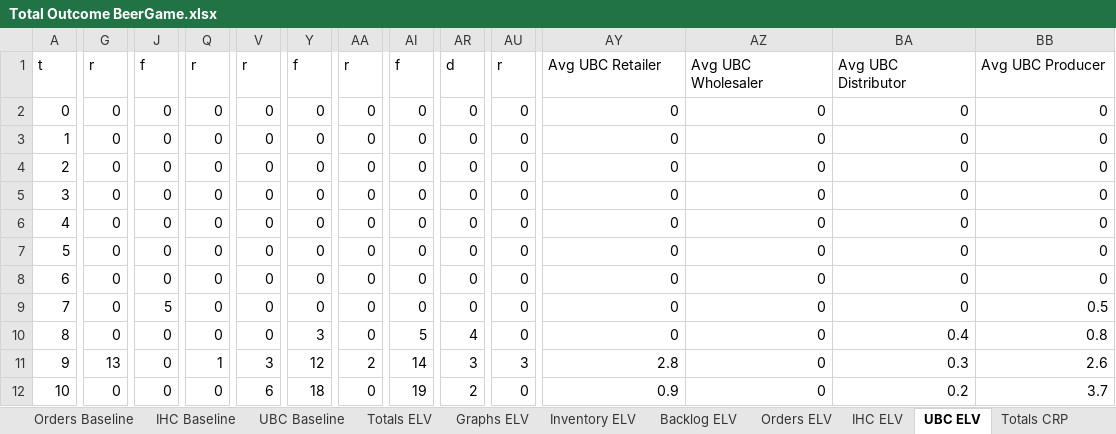
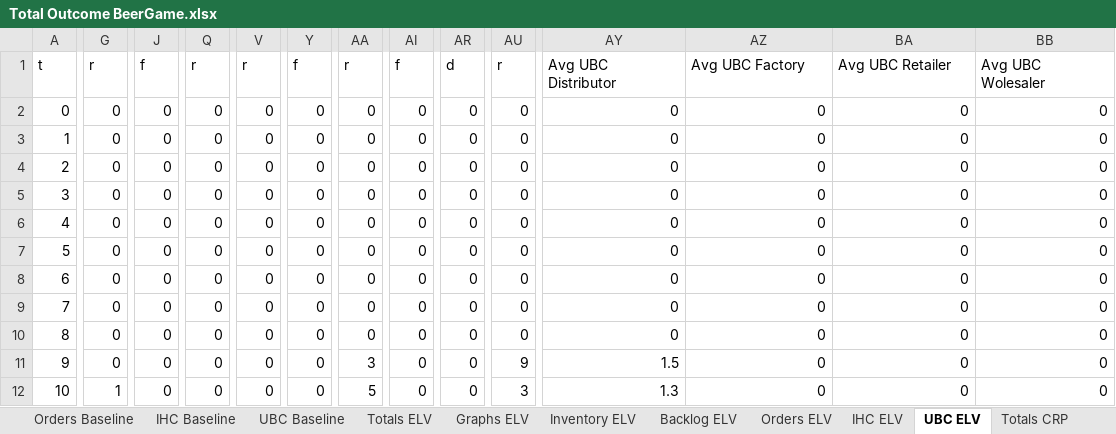
Before and after one commit to GuidoWillemsen/MAPE-K-ELV-CRP-model, an Excel workbook: Total Outcome BeerGame.xlsx, sheet UBC ELV, drawn as a sheet; only a part is shown, gaps mark what is left out; values as stored, in another font and other column widths than the file's, no borders; the diff covers the shown part only; the diff names each change by its address in the sheet, - before the commit and + after, or states it on an @@ line.

```diff
--- a/Total Outcome BeerGame.xlsx (sheet UBC ELV)
+++ b/Total Outcome BeerGame.xlsx (sheet UBC ELV)
-AY1: Avg UBC Retailer
+AY1: Avg UBC Distributor
-AZ1: Avg UBC Wholesaler
+AZ1: Avg UBC Factory
-BA1: Avg UBC Distributor
+BA1: Avg UBC Retailer
-BB1: Avg UBC Producer
+BB1: Avg UBC Wolesaler
-J9: 5
+J9: 0
-BB9: 0.5
+BB9: 0
-Y10: 3
+Y10: 0
-AI10: 5
+AI10: 0
-AR10: 4
+AR10: 0
-BA10: 0.4
+BA10: 0
-BB10: 0.8
+BB10: 0
-G11: 13
+G11: 0
-Q11: 1
+Q11: 0
-V11: 3
+V11: 0
-Y11: 12
+Y11: 0
-AA11: 2
+AA11: 3
-AI11: 14
+AI11: 0
-AR11: 3
+AR11: 0
-AU11: 3
+AU11: 9
-AY11: 2.8
+AY11: 1.5
-BA11: 0.3
+BA11: 0
-BB11: 2.6
+BB11: 0
-G12: 0
+G12: 1
-V12: 6
+V12: 0
-Y12: 18
+Y12: 0
-AA12: 0
+AA12: 5
-AI12: 19
+AI12: 0
-AR12: 2
+AR12: 0
-AU12: 0
+AU12: 3
-AY12: 0.9
+AY12: 1.3
-BA12: 0.2
+BA12: 0
-BB12: 3.7
+BB12: 0
```
Also changed, not shown: 246 edited cells and cell formats elsewhere in this sheet, sheet Inventory CRP, sheet Inventory ELV, sheet IHC ELV, sheet Orders CRP, sheet Orders ELV, sheet Totals CRP, 7 more sheets, other sheet tabs, formulas that keep their value, charts or pictures, 2 other files.
